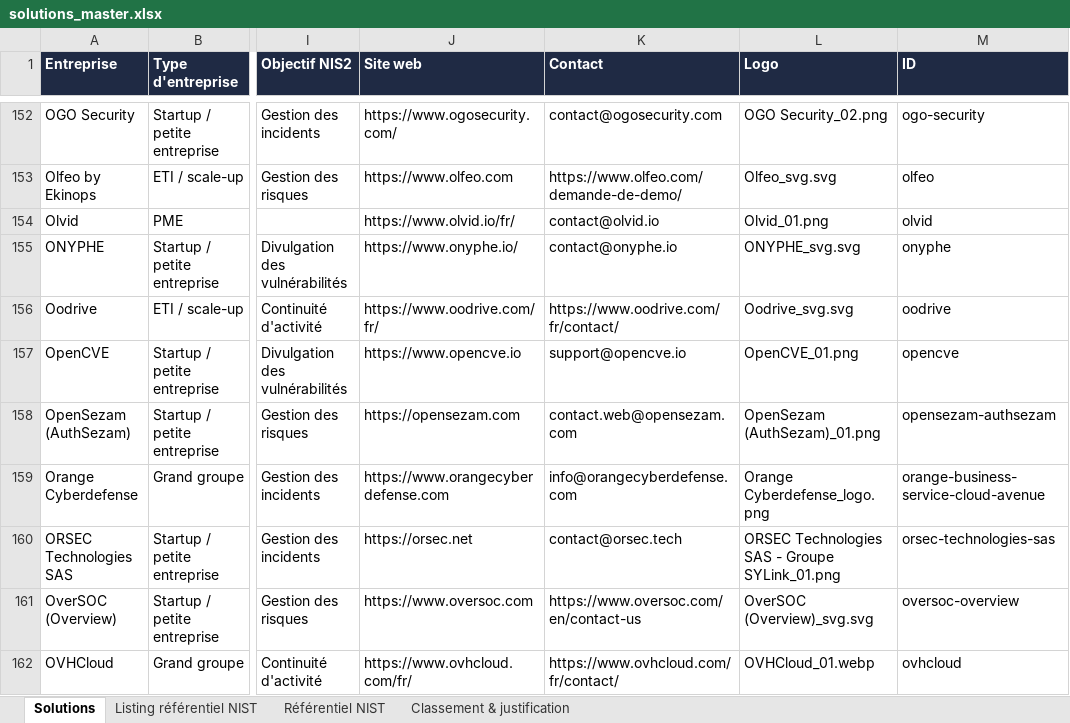
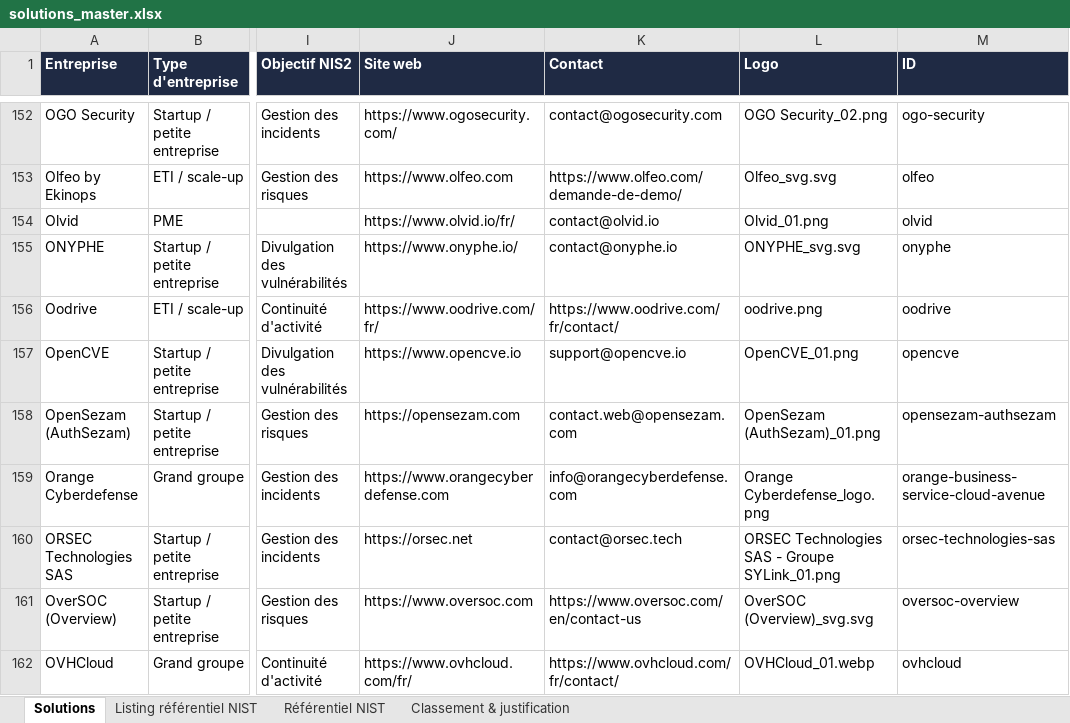
Before and after one commit to Hexatrust/cyberpanorama, an Excel workbook: data/solutions_master.xlsx, sheet Solutions, drawn as a sheet; only a part is shown, gaps mark what is left out; values as stored, in another font and other column widths than the file's, no borders; the diff names each change by its address in the sheet, - before the commit and + after, or states it on an @@ line.

```diff
--- a/data/solutions_master.xlsx (sheet Solutions)
+++ b/data/solutions_master.xlsx (sheet Solutions)
-L156 (Logo): Oodrive_svg.svg
+L156 (Logo): oodrive.png
```
Also changed, not shown: 3 other files.
